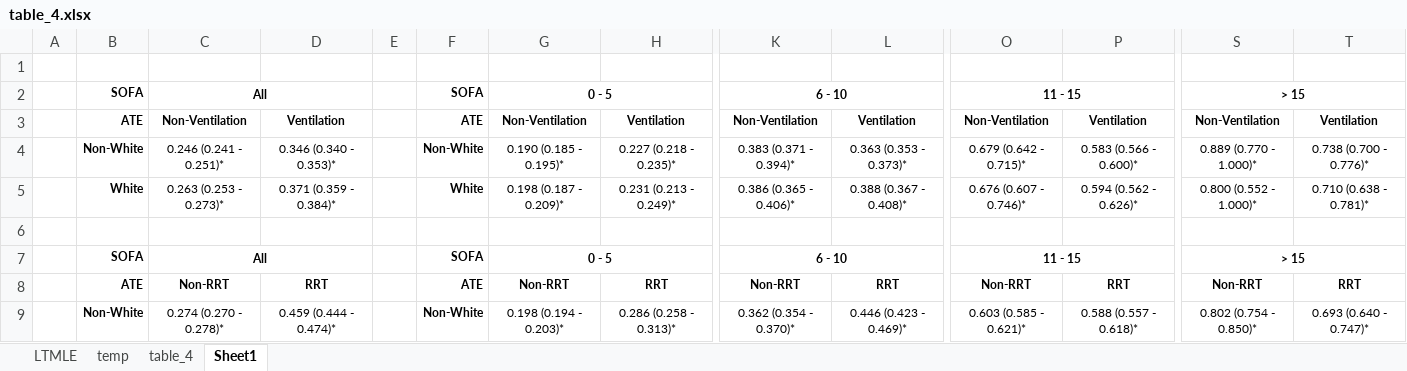
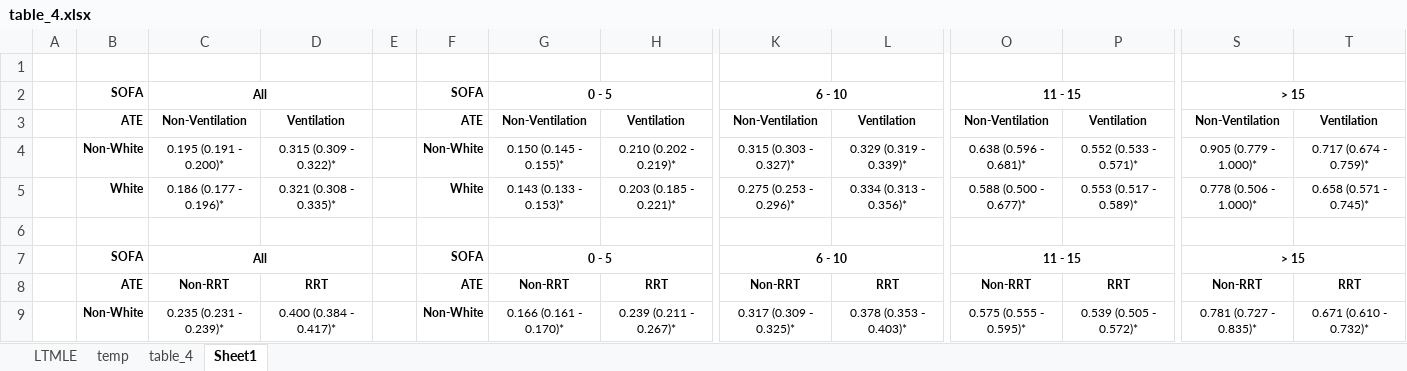
Before and after one commit to joamats/mit-tmle-sepsis, an Excel workbook: results/Paper/table_4.xlsx, sheet Sheet1, drawn as a sheet; only a part is shown, gaps mark what is left out; values as stored, in another font and other column widths than the file's, no borders; the diff covers the shown part only; the diff names each change by its address in the sheet, - before the commit and + after, or states it on an @@ line.

```diff
--- a/results/Paper/table_4.xlsx (sheet Sheet1)
+++ b/results/Paper/table_4.xlsx (sheet Sheet1)
-C4: 0.246 (0.241 - 0.251)*
+C4: 0.195 (0.191 - 0.200)*
-D4: 0.346 (0.340 - 0.353)*
+D4: 0.315 (0.309 - 0.322)*
-G4: 0.190 (0.185 - 0.195)*
+G4: 0.150 (0.145 - 0.155)*
-H4: 0.227 (0.218 - 0.235)*
+H4: 0.210 (0.202 - 0.219)*
-K4: 0.383 (0.371 - 0.394)*
+K4: 0.315 (0.303 - 0.327)*
-L4: 0.363 (0.353 - 0.373)*
+L4: 0.329 (0.319 - 0.339)*
-O4: 0.679 (0.642 - 0.715)*
+O4: 0.638 (0.596 - 0.681)*
-P4: 0.583 (0.566 - 0.600)*
+P4: 0.552 (0.533 - 0.571)*
-S4: 0.889 (0.770 - 1.000)*
+S4: 0.905 (0.779 - 1.000)*
-T4: 0.738 (0.700 - 0.776)*
+T4: 0.717 (0.674 - 0.759)*
-C5: 0.263 (0.253 - 0.273)*
+C5: 0.186 (0.177 - 0.196)*
-D5: 0.371 (0.359 - 0.384)*
+D5: 0.321 (0.308 - 0.335)*
-G5: 0.198 (0.187 - 0.209)*
+G5: 0.143 (0.133 - 0.153)*
-H5: 0.231 (0.213 - 0.249)*
+H5: 0.203 (0.185 - 0.221)*
-K5: 0.386 (0.365 - 0.406)*
+K5: 0.275 (0.253 - 0.296)*
-L5: 0.388 (0.367 - 0.408)*
+L5: 0.334 (0.313 - 0.356)*
-O5: 0.676 (0.607 - 0.746)*
+O5: 0.588 (0.500 - 0.677)*
-P5: 0.594 (0.562 - 0.626)*
+P5: 0.553 (0.517 - 0.589)*
-S5: 0.800 (0.552 - 1.000)*
+S5: 0.778 (0.506 - 1.000)*
-T5: 0.710 (0.638 - 0.781)*
+T5: 0.658 (0.571 - 0.745)*
-C9: 0.274 (0.270 - 0.278)*
+C9: 0.235 (0.231 - 0.239)*
-D9: 0.459 (0.444 - 0.474)*
+D9: 0.400 (0.384 - 0.417)*
-G9: 0.198 (0.194 - 0.203)*
+G9: 0.166 (0.161 - 0.170)*
-H9: 0.286 (0.258 - 0.313)*
+H9: 0.239 (0.211 - 0.267)*
-K9: 0.362 (0.354 - 0.370)*
+K9: 0.317 (0.309 - 0.325)*
-L9: 0.446 (0.423 - 0.469)*
+L9: 0.378 (0.353 - 0.403)*
-O9: 0.603 (0.585 - 0.621)*
+O9: 0.575 (0.555 - 0.595)*
-P9: 0.588 (0.557 - 0.618)*
+P9: 0.539 (0.505 - 0.572)*
-S9: 0.802 (0.754 - 0.850)*
+S9: 0.781 (0.727 - 0.835)*
-T9: 0.693 (0.640 - 0.747)*
+T9: 0.671 (0.610 - 0.732)*
```
Also changed, not shown: 28 edited cells elsewhere in this sheet, sheet LTMLE, sheet temp, sheet table_4, results/Paper/table_3.xlsx, 3 other files.
